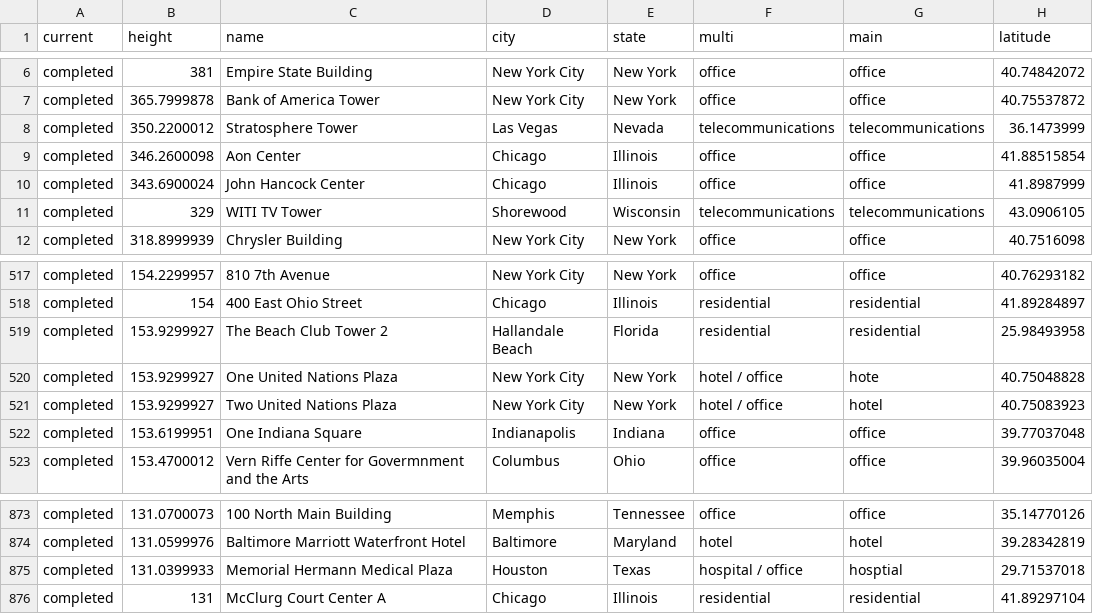
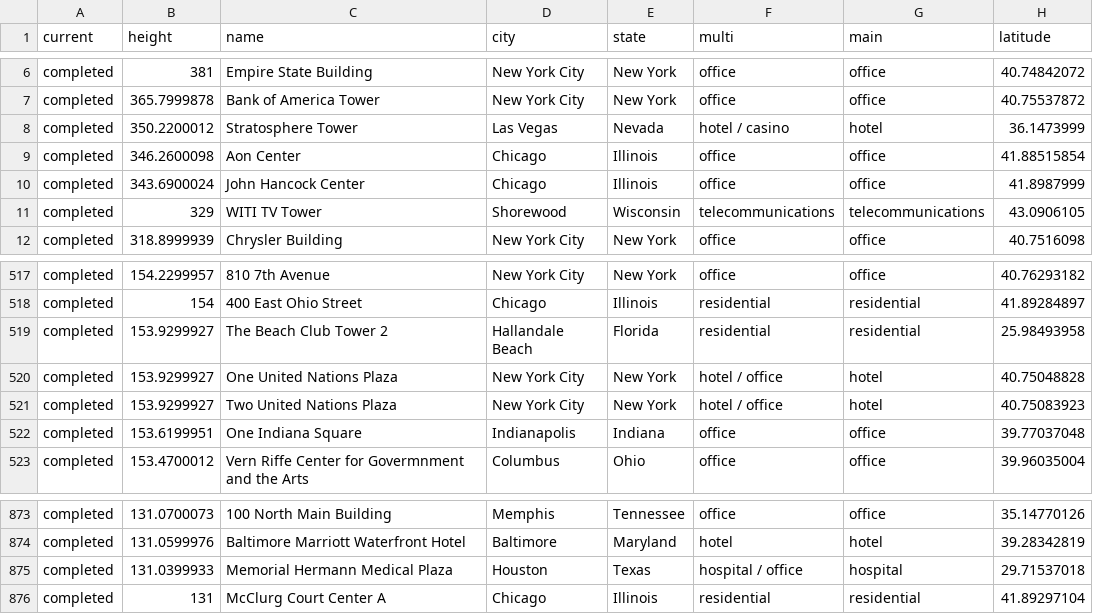
Before and after one commit to cpang4/cs360-finalproject, a CSV file: data/skyscrapers-main.csv (was data/skyscrapers-mainpurpose.csv), drawn as a sheet; only a part is shown, gaps mark what is left out; the diff names each change by its address in the sheet, - before the commit and + after, or states it on an @@ line.

Commit message:
Update and rename skyscrapers-mainpurpose.csv to skyscrapers-main.csv

```diff
--- a/data/skyscrapers-mainpurpose.csv
+++ b/data/skyscrapers-main.csv
-F8 (multi): telecommunications
+F8 (multi): hotel / casino
-G8 (main): telecommunications
+G8 (main): hotel
-G520 (main): hote
+G520 (main): hotel
-G875 (main): hosptial
+G875 (main): hospital
```
